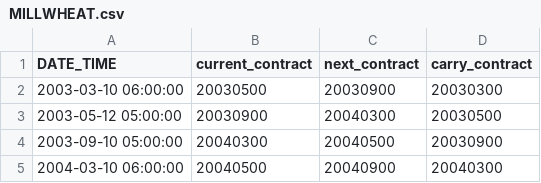
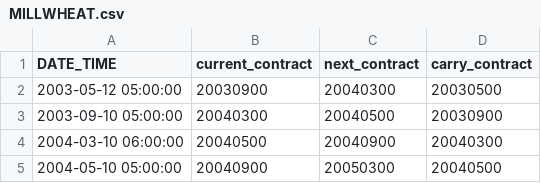
Before and after one commit to j1404/pysystemtrade, a CSV file: data/futures/roll_calendars_csv/MILLWHEAT.csv, drawn as a sheet; only a part is shown; the shorter side is filled out with more unchanged rows.

```diff
--- a/data/futures/roll_calendars_csv/MILLWHEAT.csv
+++ b/data/futures/roll_calendars_csv/MILLWHEAT.csv
@@ -1,3 +1,2 @@
 DATE_TIME,current_contract,next_contract,carry_contract
-2003-03-10 06:00:00,20030500,20030900,20030300
 2003-05-12 05:00:00,20030900,20040300,20030500
```
Also changed, not shown: data/futures/roll_calendars_csv/COCOA.csv, data/futures/roll_calendars_csv/GILT.csv, 6 other files.
